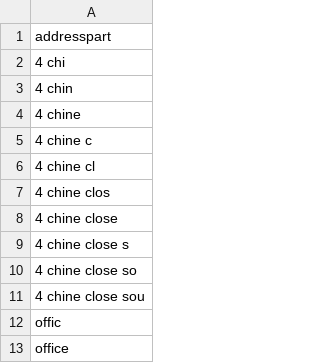
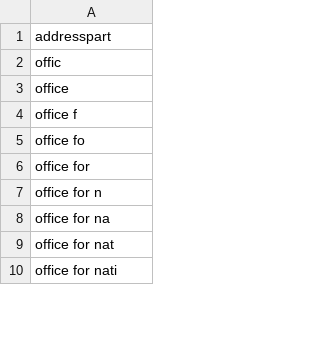
Before and after one commit to ONSdigital/address-index-api, a CSV file: server/src/it/resources/data/typeahead.csv, drawn as a sheet; only a part is shown; the shorter side is filled out with more unchanged rows; the diff covers the shown part only.

Commit message:
random address stubs

```diff
--- a/server/src/it/resources/data/typeahead.csv
+++ b/server/src/it/resources/data/typeahead.csv
@@ -1,12 +1,2 @@
 addresspart
-4 chi
-4 chin
-4 chine
-4 chine c
-4 chine cl
-4 chine clos
-4 chine close
-4 chine close s
-4 chine close so
-4 chine close sou
 offic
```
Also changed, not shown: 115 added rows and 20 edited cells elsewhere in this file.
